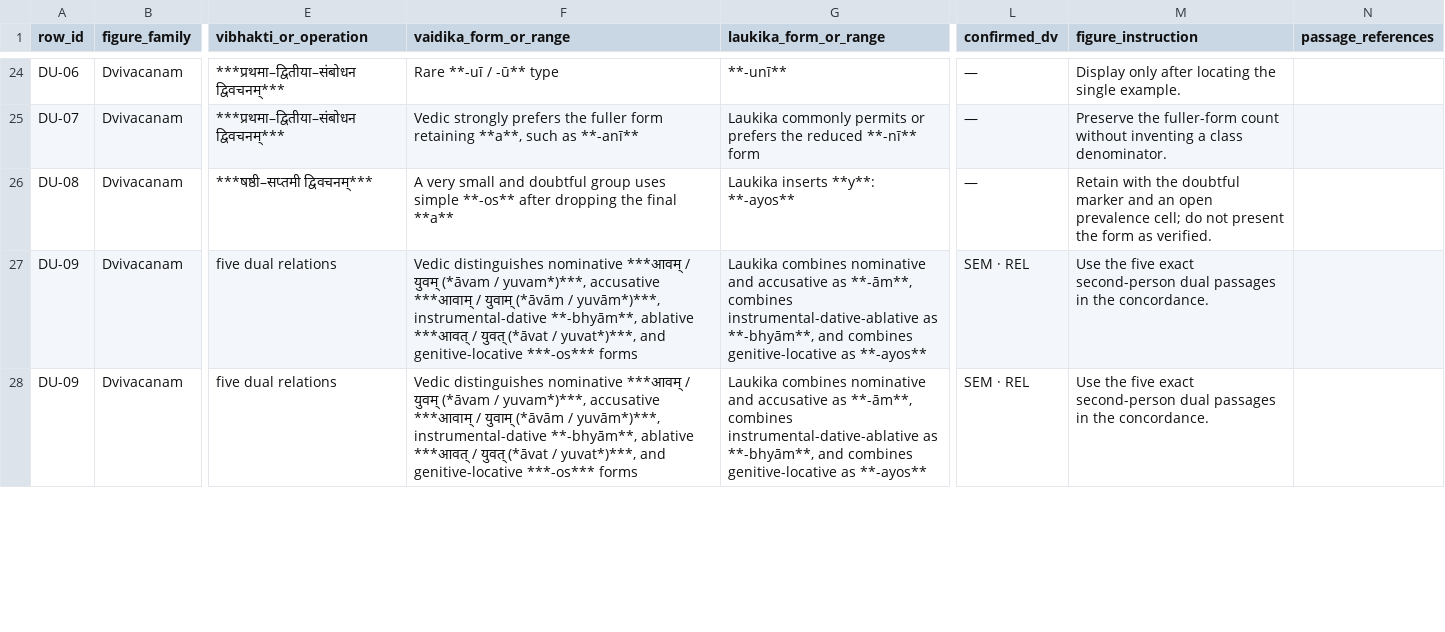
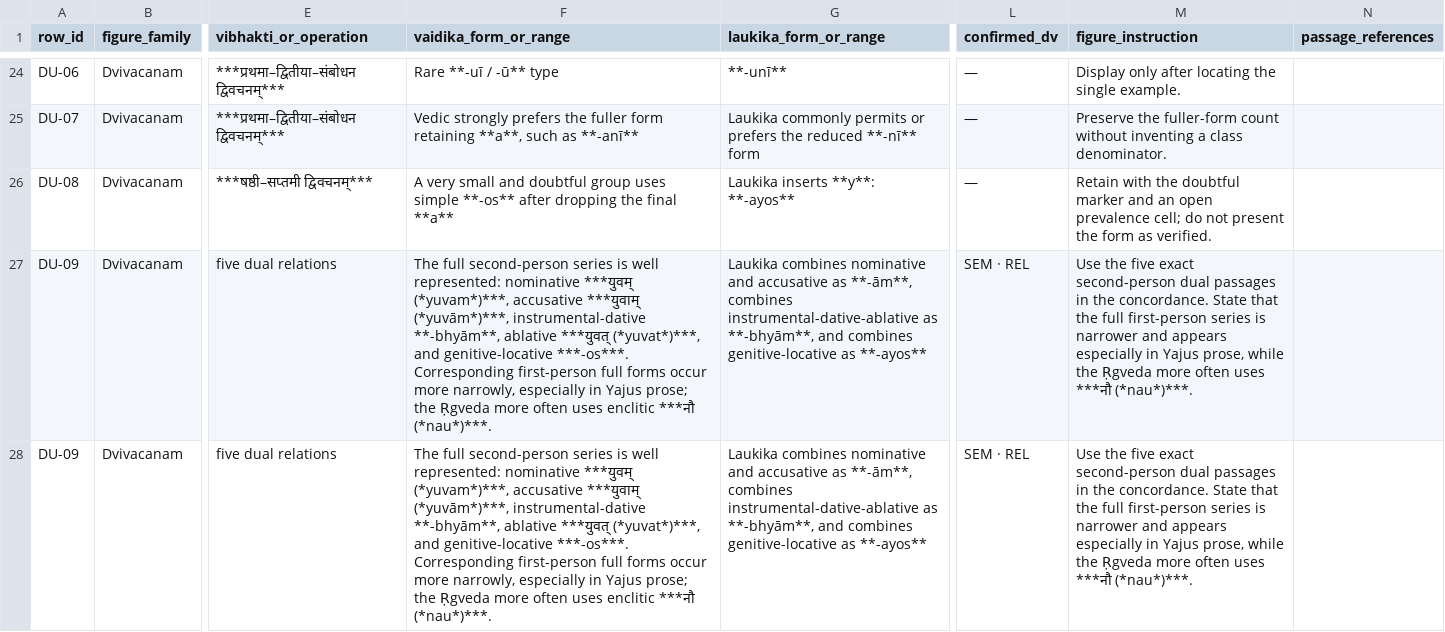
Before and after one commit to galeorhinus/projects, a CSV file: writing/books/atomicSanskrit/working/10_active/as_vaidika_laukika_designed_variations_master.csv, drawn as a sheet; only a part is shown, gaps mark what is left out; the diff covers the shown part only; the diff names each change by its address in the sheet, - before the commit and + after, or states it on an @@ line.

Commit message:
Refine two-domain architecture and Vedic variation evidence

```diff
--- a/writing/books/atomicSanskrit/working/10_active/as_vaidika_laukika_designed_variations_master.csv
+++ b/writing/books/atomicSanskrit/working/10_active/as_vaidika_laukika_designed_variations_master.csv
-F27:F28 (vaidika_form_or_range): Vedic distinguishes nominative ***आवम् / युवम् (*āvam / yuvam*)***, accusative ***आवाम् / युवाम् (*āvām / yuvām*)***, instrumental-dative **-bhyām**, ablative ***आवत् / युवत् (*āvat / yuvat*)***, and genitive-locative ***-os*** forms
+F27:F28 (vaidika_form_or_range): The full second-person series is well represented: nominative ***युवम् (*yuvam*)***, accusative ***युवाम् (*yuvām*)***, instrumental-dative **-bhyām**, ablative ***युवत् (*yuvat*)***, and genitive-locative ***-os***. Corresponding first-person full forms occur more narrowly, especially in Yajus prose; the Ṛgveda more often uses enclitic ***नौ (*nau*)***.
-M27:M28 (figure_instruction): …the concordance.
+M27:M28 (figure_instruction): …the concordance. State that the full first-person series is narrower and appears especially in Yajus prose, while the Ṛgveda more often uses ***नौ (*nau*)***.
```
Also changed, not shown: 31 edited cells elsewhere in this file, 44 other files.
